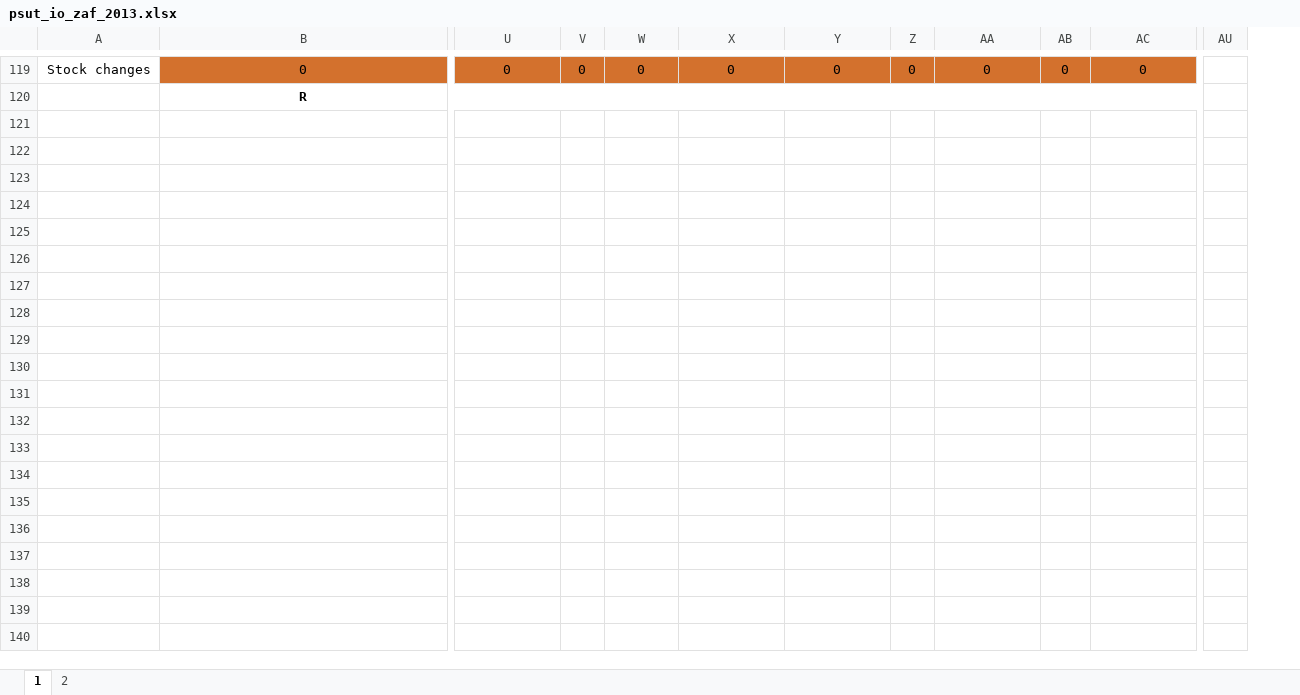
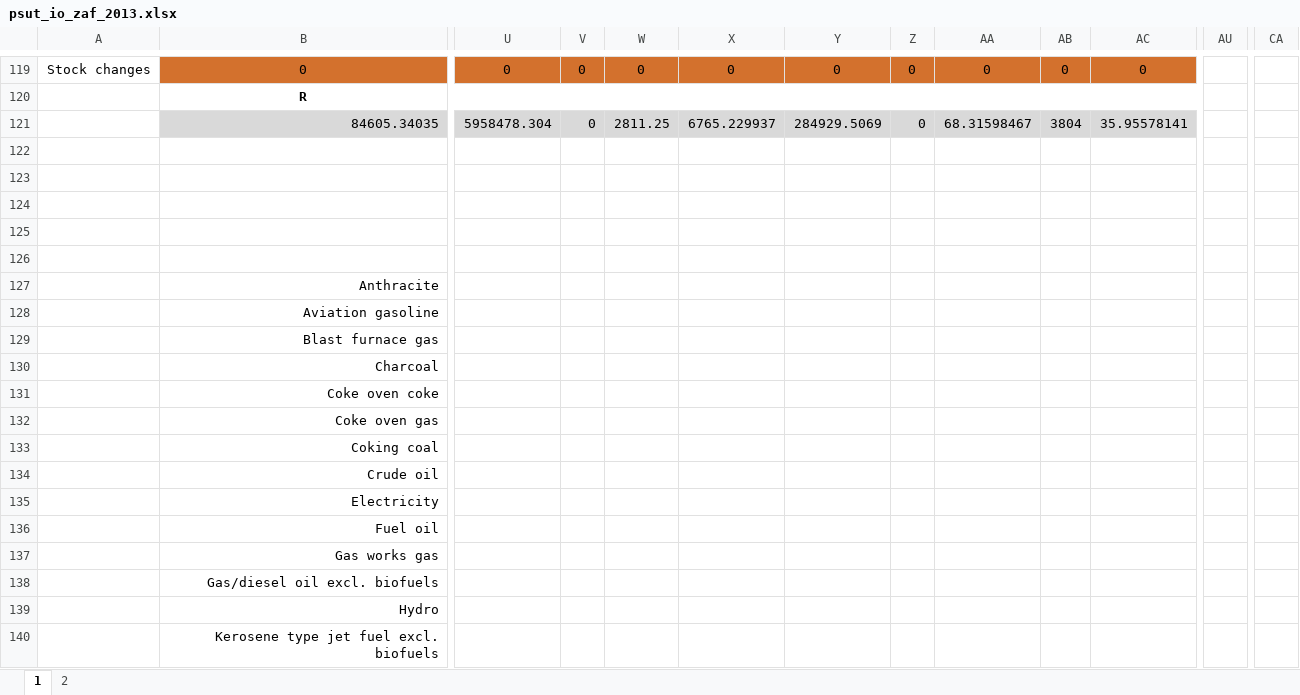
Before and after one commit to MatthewHeun/MaterialExergyPaper2025, an Excel workbook: data/psut_io_zaf_2013.xlsx, sheet 1, drawn as a sheet; only a part is shown, gaps mark what is left out; values as stored, in another font and other column widths than the file's, no borders; removed rows and columns are numbered as before the commit, all else as after; rows hold the shown columns only; the diff covers the shown part only; the diff names each change by its address in the sheet, - before the commit and + after, or states it on an @@ line.

Commit message:
Working on energy data.

```diff
--- a/data/psut_io_zaf_2013.xlsx (sheet 1)
+++ b/data/psut_io_zaf_2013.xlsx (sheet 1)
-column AU, empty
+column AU, empty
+column CA, empty
+row 121:  | 84605.34035 | 5958478.304 | 0 | 2811.25 | 6765.229937 | 284929.5069 | 0 | 68.31598467 | 3804 | 35.95578141
+row 122: (empty)
+row 123: (empty)
+row 124: (empty)
+row 125: (empty)
+row 126: (empty)
+row 127:  | Anthracite
+row 128:  | Aviation gasoline
+row 129:  | Blast furnace gas
+row 130:  | Charcoal
+row 131:  | Coke oven coke
+row 132:  | Coke oven gas
+row 133:  | Coking coal
+row 134:  | Crude oil
+row 135:  | Electricity
+row 136:  | Fuel oil
+row 137:  | Gas works gas
+row 138:  | Gas/diesel oil excl. biofuels
+row 139:  | Hydro
+row 140:  | Kerosene type jet fuel excl. biofuels
```
Also changed, not shown: 15 added rows, 28 edited cells and cell formats elsewhere in this sheet, sheet 2, data/energy_ecc.xlsx, 1 other file.
